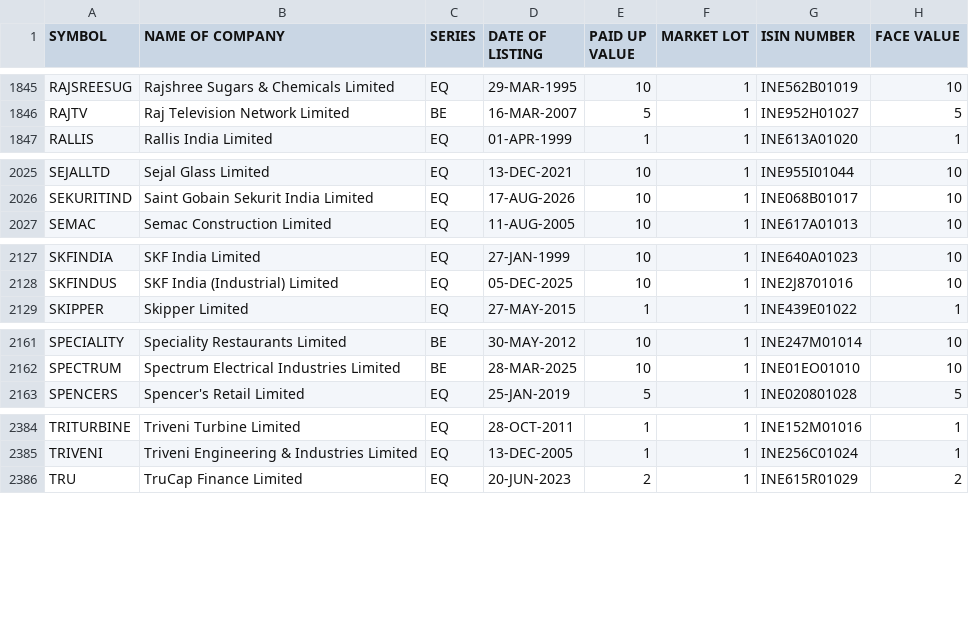
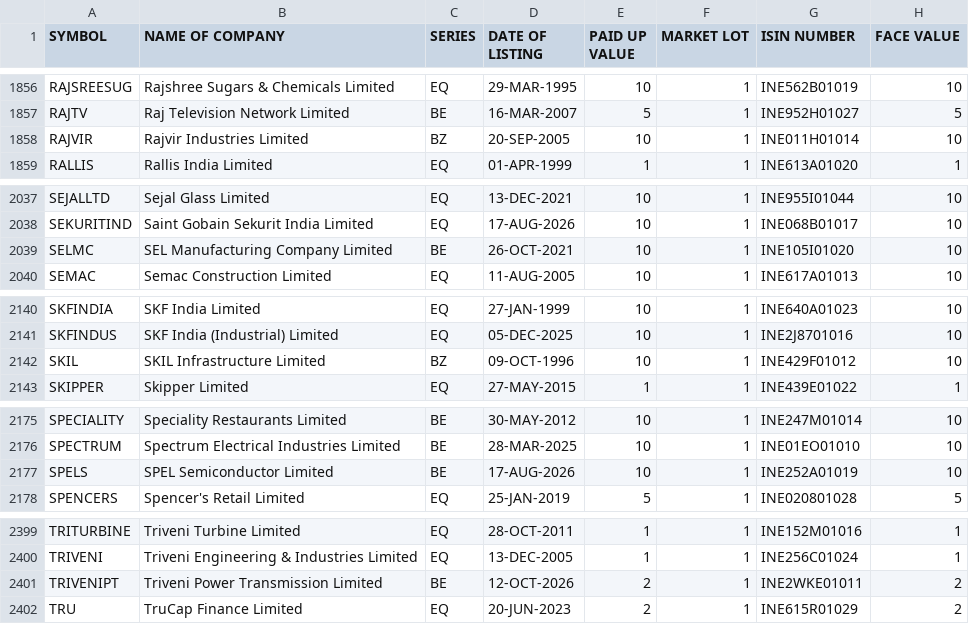
Before and after one commit to udhayaka86/nse-stock-intelligence, a CSV file: data/nse_equity.csv, drawn as a sheet; only a part is shown, gaps mark what is left out; the diff covers the shown part only.

```diff
--- a/data/nse_equity.csv
+++ b/data/nse_equity.csv
@@ -1846,2 +1857,3 @@ RAJSREESUG,Rajshree Sugars & Chemicals Limited,EQ,29-MAR-1995,10,1,INE562B01019,
 RAJTV,Raj Television Network Limited,BE,16-MAR-2007,5,1,INE952H01027,5
+RAJVIR,Rajvir Industries Limited,BZ,20-SEP-2005,10,1,INE011H01014,10
 RALLIS,Rallis India Limited,EQ,01-APR-1999,1,1,INE613A01020,1
@@ -2026,2 +2038,3 @@ SEJALLTD,Sejal Glass Limited,EQ,13-DEC-2021,10,1,INE955I01044,10
 SEKURITIND,Saint Gobain Sekurit India Limited,EQ,17-AUG-2026,10,1,INE068B01017,10
+SELMC,SEL Manufacturing Company Limited,BE,26-OCT-2021,10,1,INE105I01020,10
 SEMAC,Semac Construction Limited,EQ,11-AUG-2005,10,1,INE617A01013,10
@@ -2128,2 +2141,3 @@ SKFINDIA,SKF India Limited,EQ,27-JAN-1999,10,1,INE640A01023,10
 SKFINDUS,SKF India (Industrial) Limited,EQ,05-DEC-2025,10,1,INE2J8701016,10
+SKIL,SKIL Infrastructure Limited,BZ,09-OCT-1996,10,1,INE429F01012,10
 SKIPPER,Skipper Limited,EQ,27-MAY-2015,1,1,INE439E01022,1
@@ -2162,2 +2176,3 @@ SPECIALITY,Speciality Restaurants Limited,BE,30-MAY-2012,10,1,INE247M01014,10
 SPECTRUM,Spectrum Electrical Industries Limited,BE,28-MAR-2025,10,1,INE01EO01010,10
+SPELS,SPEL Semiconductor Limited,BE,17-AUG-2026,10,1,INE252A01019,10
 SPENCERS,Spencer's Retail Limited,EQ,25-JAN-2019,5,1,INE020801028,5
@@ -2385,2 +2400,3 @@ TRITURBINE,Triveni Turbine Limited,EQ,28-OCT-2011,1,1,INE152M01016,1
 TRIVENI,Triveni Engineering & Industries Limited,EQ,13-DEC-2005,1,1,INE256C01024,1
+TRIVENIPT,Triveni Power Transmission Limited,BE,12-OCT-2026,2,1,INE2WKE01011,2
 TRU,TruCap Finance Limited,EQ,20-JUN-2023,2,1,INE615R01029,2
```
Also changed, not shown: 12 added rows and 18 edited cells elsewhere in this file.
